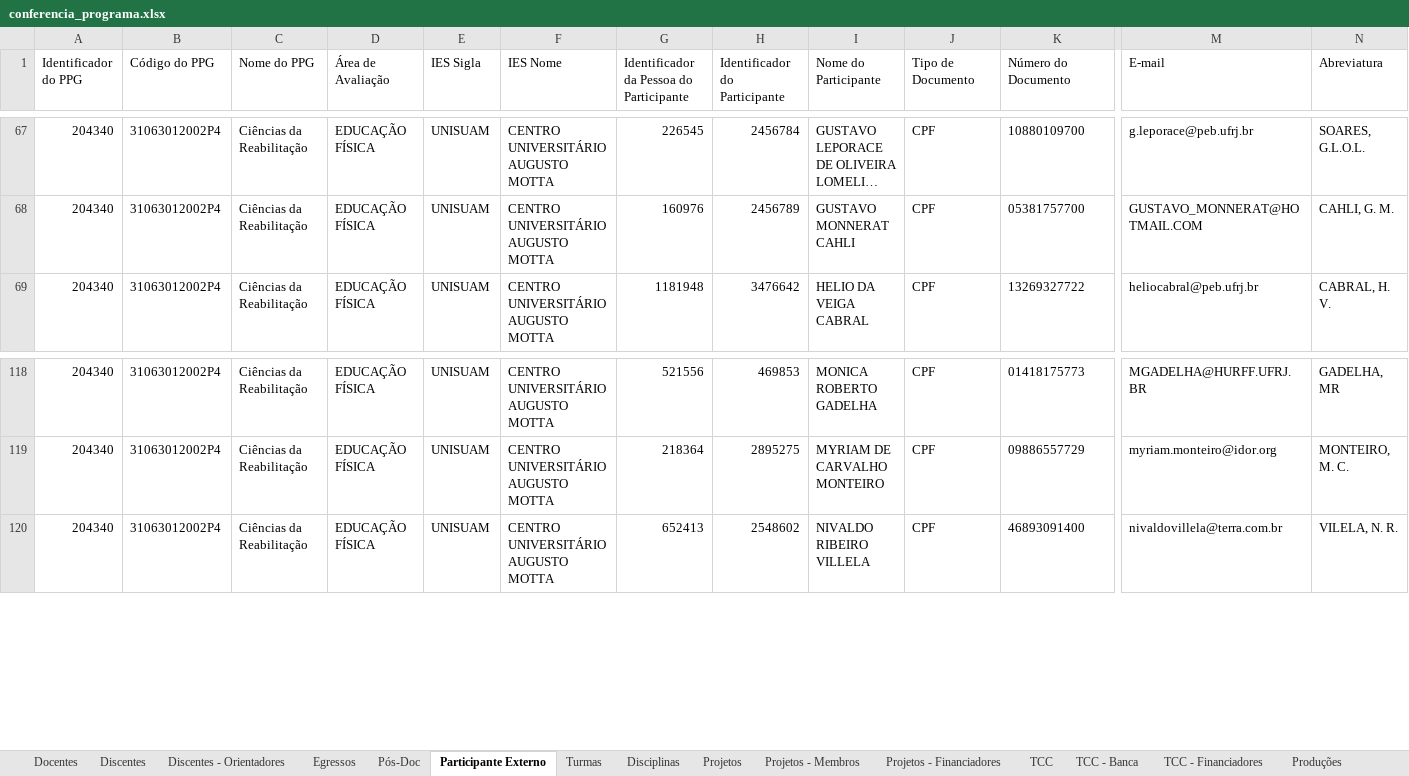
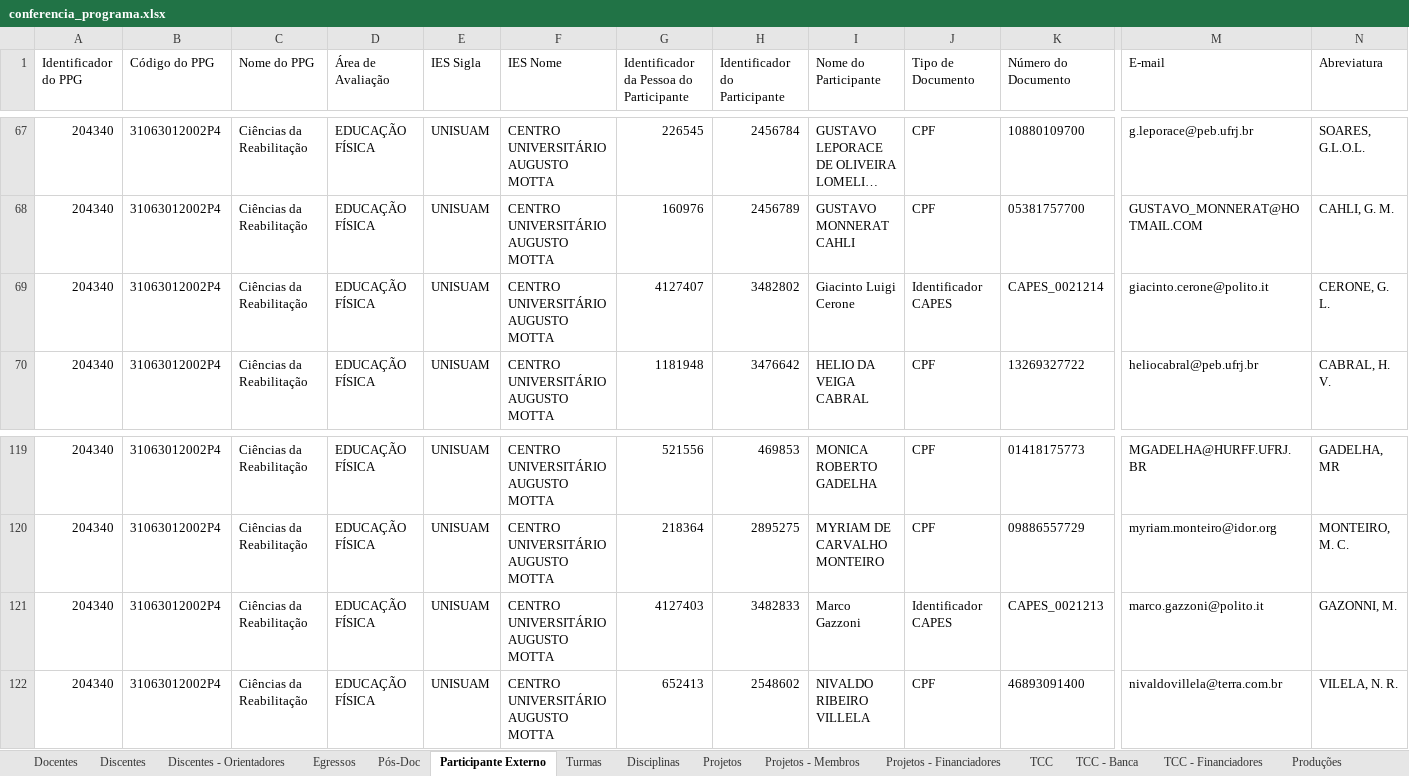
Before and after one commit to ppgcr-unisuam/observatoriocr, an Excel workbook: Sucupira/2021/conferencia_programa.xlsx, sheet Participante Externo, drawn as a sheet; only a part is shown, gaps mark what is left out; long unchanged cells end in …; values as stored, in another font and other column widths than the file's, no borders; rows hold the shown columns only; the diff names each change by its address in the sheet, - before the commit and + after, or states it on an @@ line.

```diff
--- a/Sucupira/2021/conferencia_programa.xlsx (sheet Participante Externo)
+++ b/Sucupira/2021/conferencia_programa.xlsx (sheet Participante Externo)
+row 69: 204340 | 31063012002P4 | Ciências da Reabilitação | EDUCAÇÃO FÍSICA | UNISUAM | CENTRO UNIVERSITÁRIO AUGUSTO MOTTA | 4127407 | 3482802 | Giacinto Luigi Cerone | Identificador CAPES | CAPES_0021214 | giacinto.cerone@polito.it | CERONE, G. L.
+row 121: 204340 | 31063012002P4 | Ciências da Reabilitação | EDUCAÇÃO FÍSICA | UNISUAM | CENTRO UNIVERSITÁRIO AUGUSTO MOTTA | 4127403 | 3482833 | Marco Gazzoni | Identificador CAPES | CAPES_0021213 | marco.gazzoni@polito.it | GAZONNI, M.
```
Also changed, not shown: sheet Produções - Autores, PPG/Prêmios.xlsx, Sucupira/2022/conferencia_programa.xlsx, 14 other files.
